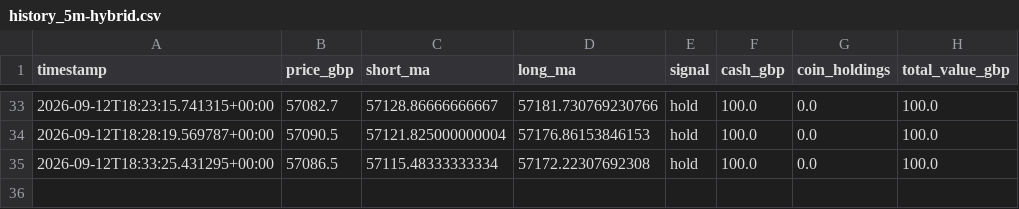
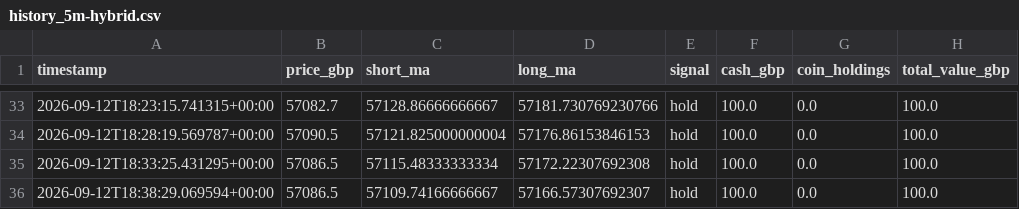
Before and after one commit to constantinoujohn88-cmd/crypto-paper-bot, a CSV file: history_5m-hybrid.csv, drawn as a sheet; only a part is shown, gaps mark what is left out; the diff names each change by its address in the sheet, - before the commit and + after, or states it on an @@ line.

```diff
--- a/history_5m-hybrid.csv
+++ b/history_5m-hybrid.csv
+row 36: 2026-09-12T18:38:29.069594+00:00 | 57086.5 | 57109.74166666667 | 57166.57307692307 | hold | 100.0 | 0.0 | 100.0
```
